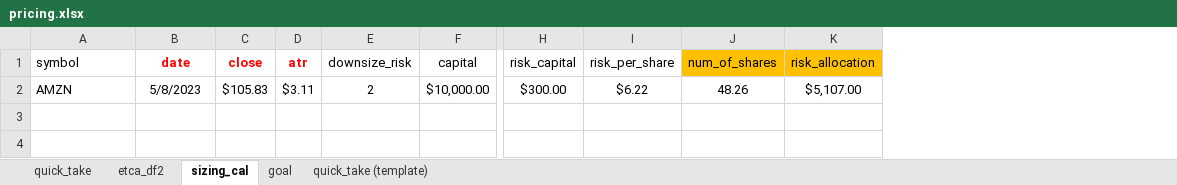
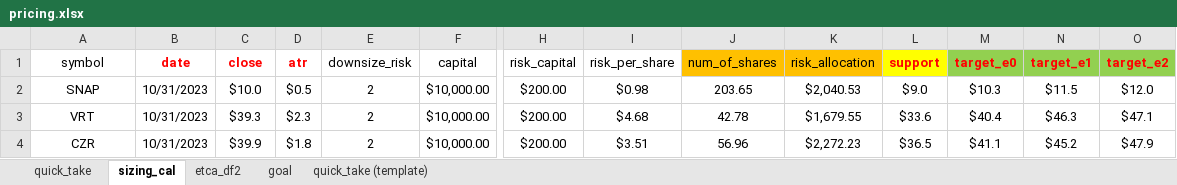
Before and after one commit to myvioletrose/algorithmic_trading, an Excel workbook: config/pricing.xlsx, sheet sizing_cal, drawn as a sheet; only a part is shown, gaps mark what is left out; values as stored, in another font and other column widths than the file's, no borders; removed rows and columns are numbered as before the commit, all else as after; rows hold the shown columns only; the diff names each change by its address in the sheet, - before the commit and + after, or states it on an @@ line.

```diff
--- a/config/pricing.xlsx (sheet sizing_cal)
+++ b/config/pricing.xlsx (sheet sizing_cal)
@@ sheet tab order changed: quick_take | sizing_cal | etca_df2 | goal | quick_take (template) @@
+column L (support), empty
+column M (target_e0), empty
+column N (target_e1), empty
+column O (target_e2), empty
-A1 alignment: left
+A1 alignment: center
-row 2: AMZN | 5/8/2023 | $105.83 | $3.11 | 2 | $10,000.00 | $300.00 | $6.22 | 48.26 | $5,107.00
+row 2: SNAP | 10/31/2023 | $10.0 | $0.5 | 2 | $10,000.00 | $200.00 | $0.98 | 203.65 | $2,040.53 | $9.0 | $10.3 | $11.5 | $12.0
+row 3: VRT | 10/31/2023 | $39.3 | $2.3 | 2 | $10,000.00 | $200.00 | $4.68 | 42.78 | $1,679.55 | $33.6 | $40.4 | $46.3 | $47.1
+row 4: CZR | 10/31/2023 | $39.9 | $1.8 | 2 | $10,000.00 | $200.00 | $3.51 | 56.96 | $2,272.23 | $36.5 | $41.1 | $45.2 | $47.9
```
Also changed, not shown: sheet quick_take, hidden cells, 1 other file.
